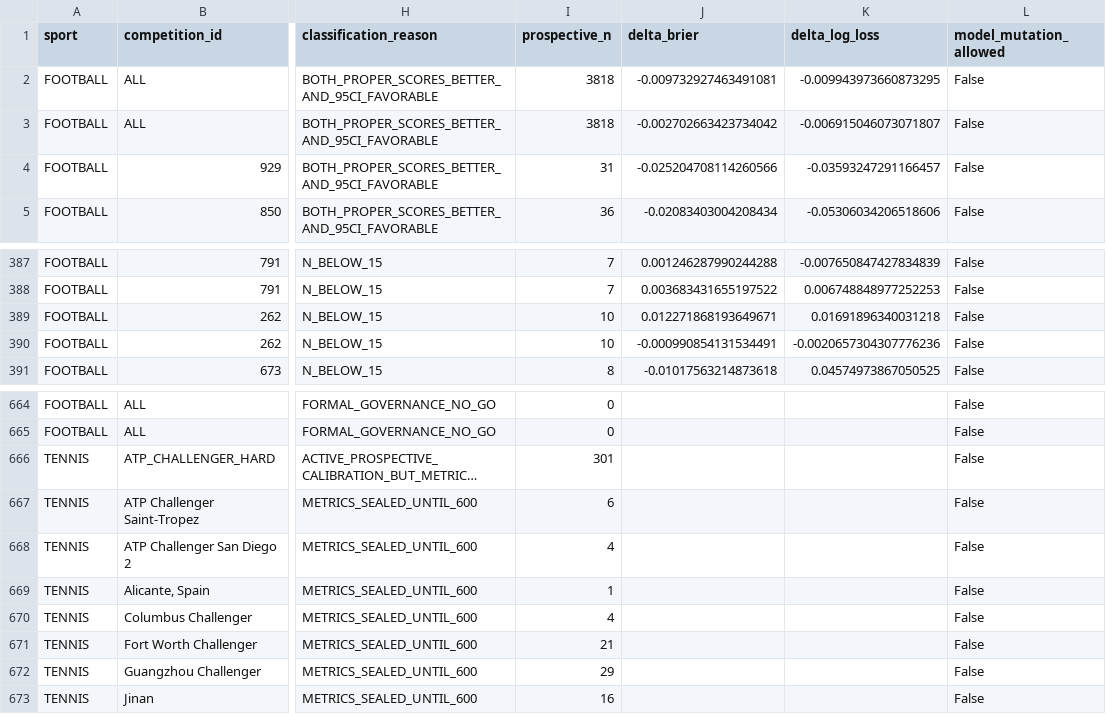
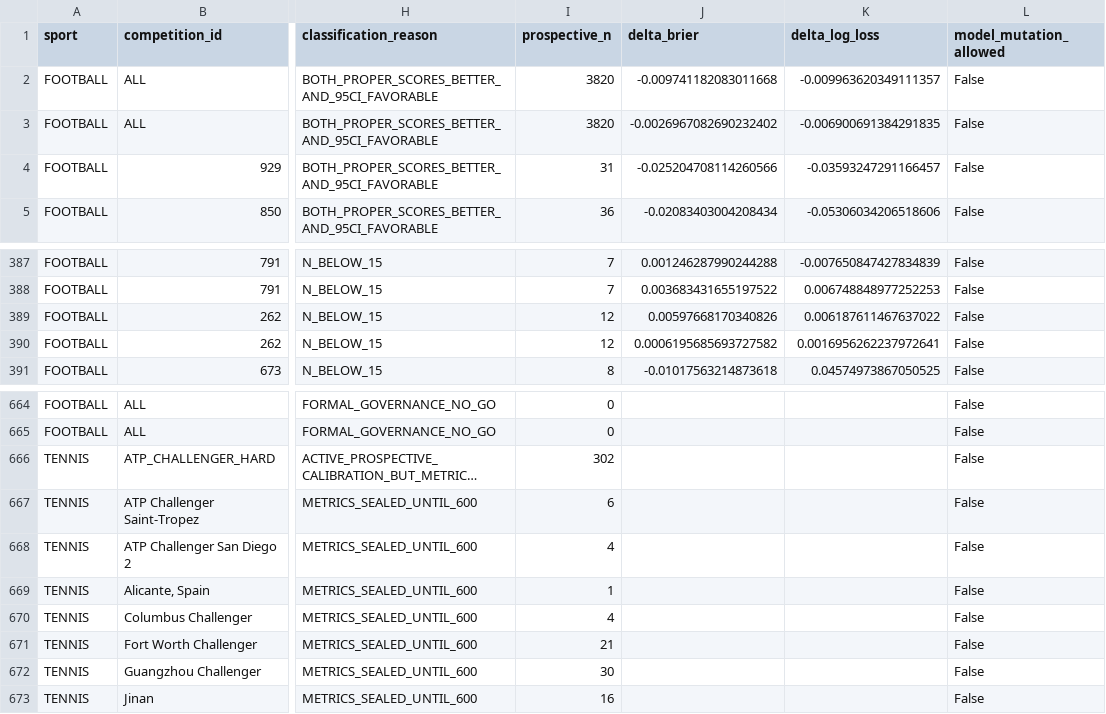
Before and after one commit to MatrixLabSports/MATRIX-LAB, a CSV file: evidence/global_strength_map/strength_map.csv, drawn as a sheet; only a part is shown, gaps mark what is left out; long unchanged cells end in …; the diff names each change by its address in the sheet, - before the commit and + after, or states it on an @@ line.

Commit message:
evidence(matrix): refresh global sport competition market strength map

```diff
--- a/evidence/global_strength_map/strength_map.csv
+++ b/evidence/global_strength_map/strength_map.csv
-I2:I3 (prospective_n): 3818
+I2:I3 (prospective_n): 3820
-J2 (delta_brier): -0.009732927463491081
+J2 (delta_brier): -0.009741182083011668
-K2 (delta_log_loss): -0.009943973660873295
+K2 (delta_log_loss): -0.009963620349111357
-J3 (delta_brier): -0.002702663423734042
+J3 (delta_brier): -0.0026967082690232402
-K3 (delta_log_loss): -0.006915046073071807
+K3 (delta_log_loss): -0.006900691384291835
-I389:I390 (prospective_n): 10
+I389:I390 (prospective_n): 12
-J389 (delta_brier): 0.012271868193649671
+J389 (delta_brier): 0.00597668170340826
-K389 (delta_log_loss): 0.01691896340031218
+K389 (delta_log_loss): 0.006187611467637022
-J390 (delta_brier): -0.000990854131534491
+J390 (delta_brier): 0.0006195685693727582
-K390 (delta_log_loss): -0.0020657304307776236
+K390 (delta_log_loss): 0.0016956262237972641
-I666 (prospective_n): 301
+I666 (prospective_n): 302
-I672 (prospective_n): 29
+I672 (prospective_n): 30
```
Also changed, not shown: 3 other files.
